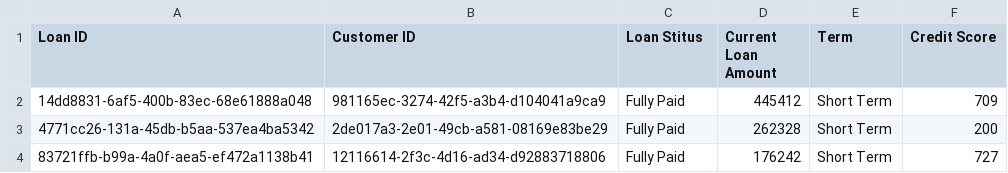
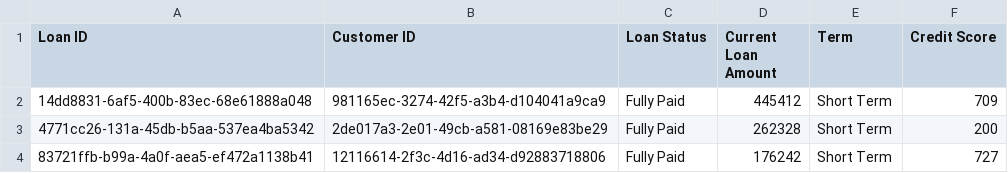
Before and after one commit to zjz6b6/PoCTool-Apache-Beam, a CSV file: comparison-beam/files/credit_train_data.csv, drawn as a sheet.

```diff
--- a/comparison-beam/files/credit_train_data.csv
+++ b/comparison-beam/files/credit_train_data.csv
@@ -1,2 +1,2 @@
-Loan ID,Customer ID,Loan Stitus,Current Loan Amount,Term,Credit Score
+Loan ID,Customer ID,Loan Status,Current Loan Amount,Term,Credit Score
 14dd8831-6af5-400b-83ec-68e61888a048,981165ec-3274-42f5-a3b4-d104041a9ca9,Fully Paid,445412,Short Term,709
```
Also changed, not shown: comparison-beam/files/credit_test_data.csv, 16 other files.
